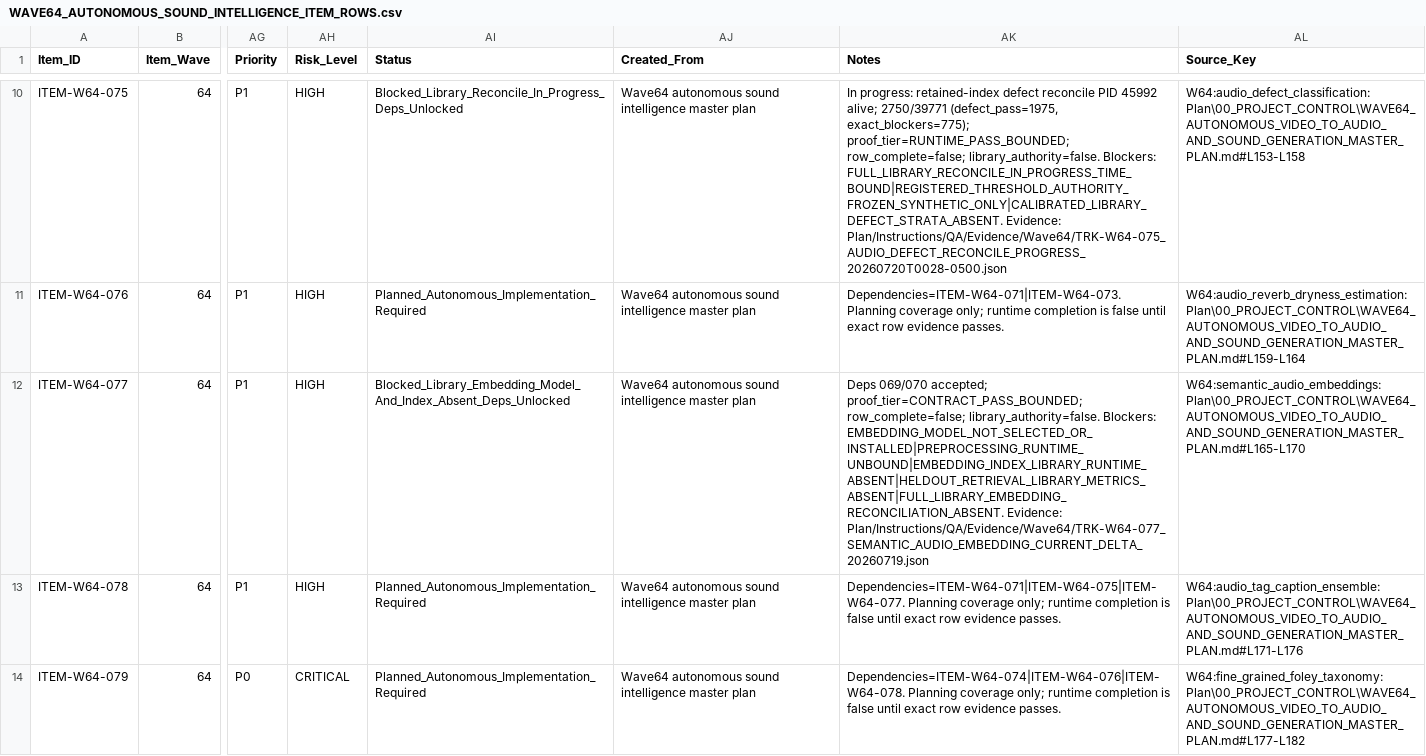
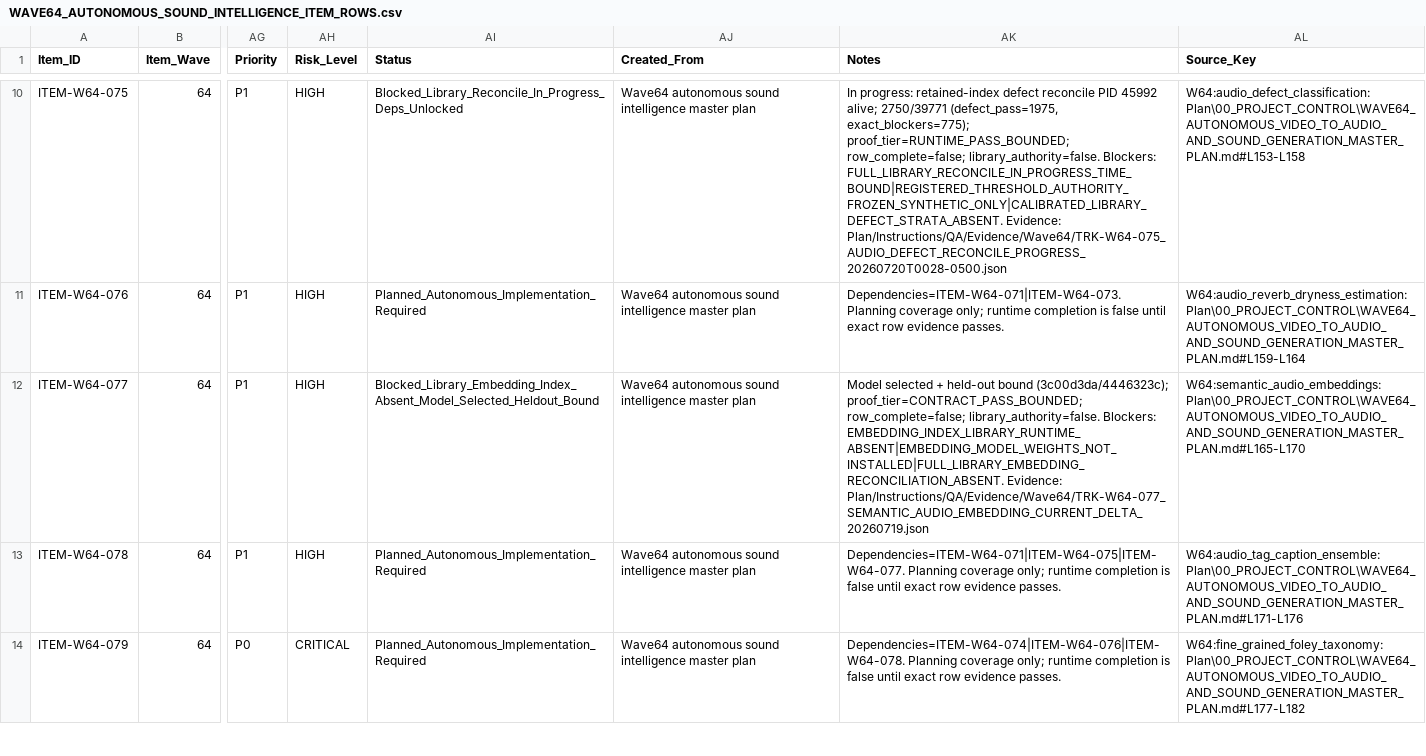
Before and after one commit to KevinSGarrett/Comfy_UI_Main, a CSV file: Plan/Items/Waves/Wave64/WAVE64_AUTONOMOUS_SOUND_INTELLIGENCE_ITEM_ROWS.csv, drawn as a sheet; only a part is shown, gaps mark what is left out; the diff names each change by its address in the sheet, - before the commit and + after, or states it on an @@ line.

```diff
--- a/Plan/Items/Waves/Wave64/WAVE64_AUTONOMOUS_SOUND_INTELLIGENCE_ITEM_ROWS.csv
+++ b/Plan/Items/Waves/Wave64/WAVE64_AUTONOMOUS_SOUND_INTELLIGENCE_ITEM_ROWS.csv
-AI12 (Status): Blocked_Library_Embedding_Model_And_Index_Absent_Deps_Unlocked
+AI12 (Status): Blocked_Library_Embedding_Index_Absent_Model_Selected_Heldout_Bound
-AK12 (Notes): Deps 069/070 accepted; proof_tier=CONTRACT_PASS_BOUNDED; row_complete=false; library_authority=false. Blockers: EMBEDDING_MODEL_NOT_SELECTED_OR_INSTALLED|PREPROCESSING_RUNTIME_UNBOUND|EMBEDDING_INDEX_LIBRARY_RUNTIME_ABSENT|HELDOUT_RETRIEVAL_LIBRARY_METRICS_ABSENT|FULL_LIBRARY_EMBEDDING_RECONCILIATION_ABSENT. Evidence: Plan/Instructions/QA/Evidence/Wave64/TRK-W64-077_SEMANTIC_AUDIO_EMBEDDING_CURRENT_DELTA_20260719.json
+AK12 (Notes): Model selected + held-out bound (3c00d3da/4446323c); proof_tier=CONTRACT_PASS_BOUNDED; row_complete=false; library_authority=false. Blockers: EMBEDDING_INDEX_LIBRARY_RUNTIME_ABSENT|EMBEDDING_MODEL_WEIGHTS_NOT_INSTALLED|FULL_LIBRARY_EMBEDDING_RECONCILIATION_ABSENT. Evidence: Plan/Instructions/QA/Evidence/Wave64/TRK-W64-077_SEMANTIC_AUDIO_EMBEDDING_CURRENT_DELTA_20260719.json
```
Also changed, not shown: Plan/Tracker/Waves/Wave64/WAVE64_AUTONOMOUS_SOUND_INTELLIGENCE_TRACKER_ROWS.csv, 1 other file.
